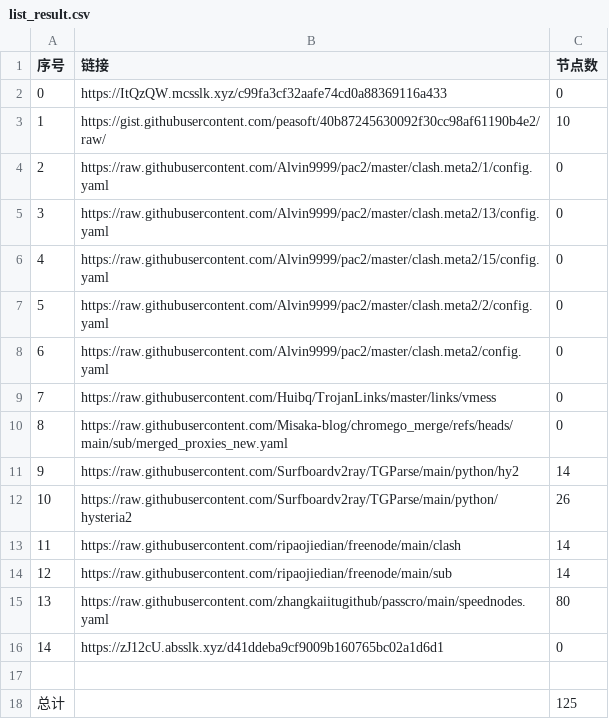
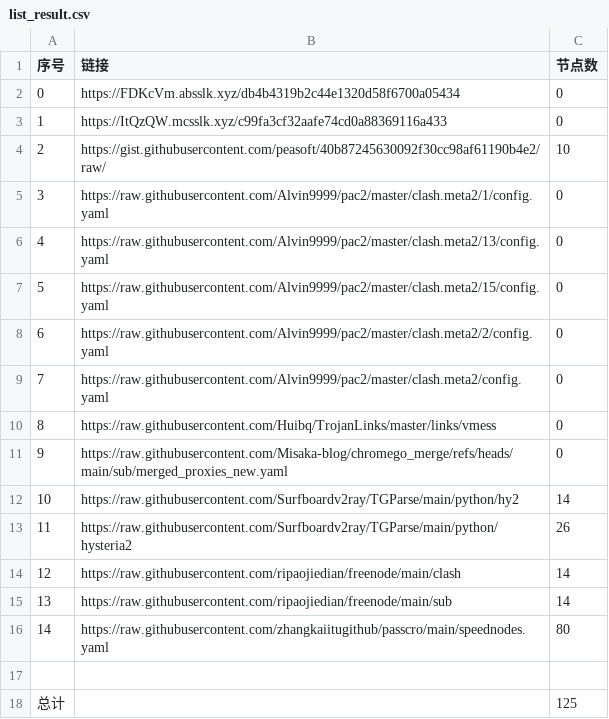
Before and after one commit to jccm66/NoMoreWalls, a CSV file: list_result.csv, drawn as a sheet; removed rows and columns are numbered as before the commit, all else as after; the diff names each change by its address in the sheet, - before the commit and + after, or states it on an @@ line.

```diff
--- a/list_result.csv
+++ b/list_result.csv
+row 2: 0 | https://FDKcVm.absslk.xyz/db4b4319b2c44e1320d58f6700a05434 | 0
@@ column A (序号) renumbered between rows 3 and 16 @@
-row 16: 14 | https://zJ12cU.absslk.xyz/d41ddeba9cf9009b160765bc02a1d6d1 | 0
```
Also changed, not shown: 3 other files.
